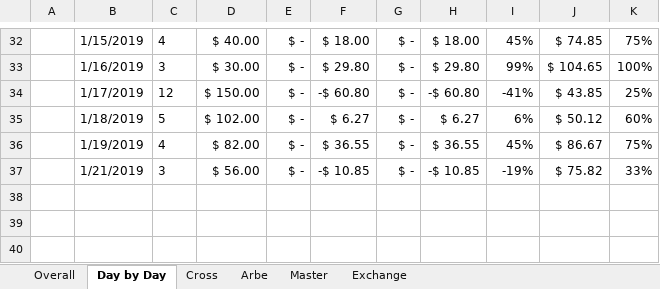
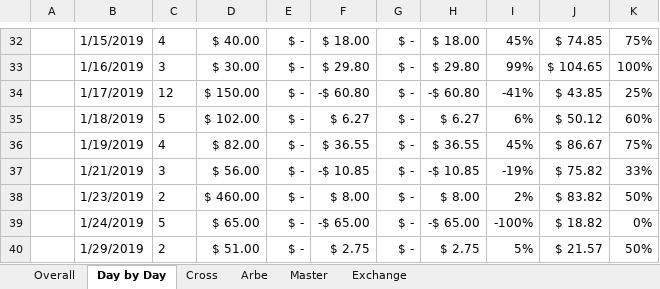
Before and after one commit to johnny-wong/nba_stats, an Excel workbook: Bets.xlsx, sheet Day by Day, drawn as a sheet; only a part is shown, gaps mark what is left out; values as stored, in another font and other column widths than the file's, no borders; charts and pictures not drawn; the diff names each change by its address in the sheet, - before the commit and + after, or states it on an @@ line.

```diff
--- a/Bets.xlsx (sheet Day by Day)
+++ b/Bets.xlsx (sheet Day by Day)
+row 38:  | 1/23/2019 | 2 | $ 460.00 | $ - | $ 8.00 | $ - | $ 8.00 | 2% | $ 83.82 | 50%
+row 39:  | 1/24/2019 | 5 | $ 65.00 | $ - | -$ 65.00 | $ - | -$ 65.00 | -100% | $ 18.82 | 0%
+row 40:  | 1/29/2019 | 2 | $ 51.00 | $ - | $ 2.75 | $ - | $ 2.75 | 5% | $ 21.57 | 50%
```
Also changed, not shown: sheet Master, sheet Arbe, sheet Exchange, sheet Overall, charts or pictures.
